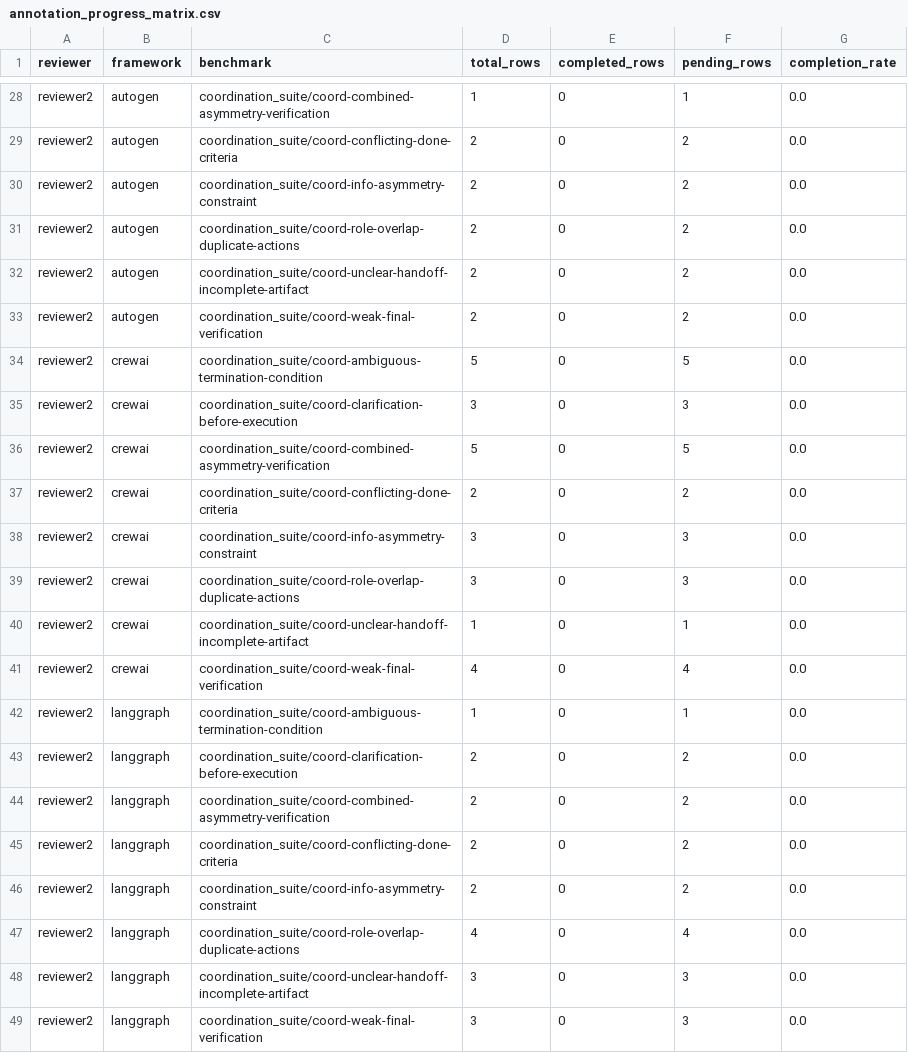
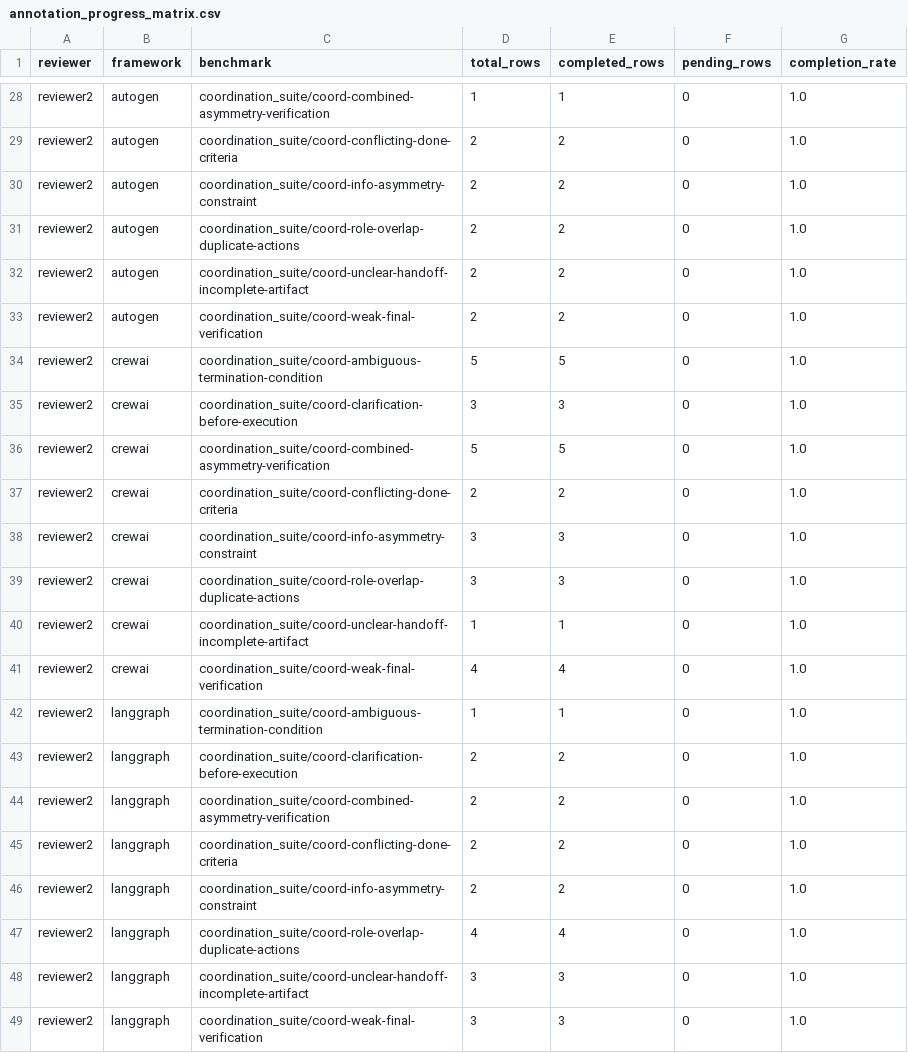
Before and after one commit to danielsadowski-nak/master-thesis_coordination-analysis-in-mas, a CSV file: results/judge_validation_phase_c_v4/agreement/annotation_progress_matrix.csv, drawn as a sheet; only a part is shown, gaps mark what is left out; the diff covers the shown part only; the diff names each change by its address in the sheet, - before the commit and + after, or states it on an @@ line.

```diff
--- a/results/judge_validation_phase_c_v4/agreement/annotation_progress_matrix.csv
+++ b/results/judge_validation_phase_c_v4/agreement/annotation_progress_matrix.csv
-E28 (completed_rows): 0
+E28 (completed_rows): 1
-F28 (pending_rows): 1
+F28 (pending_rows): 0
-G28:G49 (completion_rate): 0.0
+G28:G49 (completion_rate): 1.0
-E29:E33 (completed_rows): 0
+E29:E33 (completed_rows): 2
-F29:F33 (pending_rows): 2
+F29:F33 (pending_rows): 0
-E34 (completed_rows): 0
+E34 (completed_rows): 5
-F34 (pending_rows): 5
+F34 (pending_rows): 0
-E35 (completed_rows): 0
+E35 (completed_rows): 3
-F35 (pending_rows): 3
+F35 (pending_rows): 0
-E36 (completed_rows): 0
+E36 (completed_rows): 5
-F36 (pending_rows): 5
+F36 (pending_rows): 0
-E37 (completed_rows): 0
+E37 (completed_rows): 2
-F37 (pending_rows): 2
+F37 (pending_rows): 0
-E38:E39 (completed_rows): 0
+E38:E39 (completed_rows): 3
-F38:F39 (pending_rows): 3
+F38:F39 (pending_rows): 0
-E40 (completed_rows): 0
+E40 (completed_rows): 1
-F40 (pending_rows): 1
+F40 (pending_rows): 0
-E41 (completed_rows): 0
+E41 (completed_rows): 4
-F41 (pending_rows): 4
+F41 (pending_rows): 0
-E42 (completed_rows): 0
+E42 (completed_rows): 1
-F42 (pending_rows): 1
+F42 (pending_rows): 0
-E43:E46 (completed_rows): 0
+E43:E46 (completed_rows): 2
-F43:F46 (pending_rows): 2
+F43:F46 (pending_rows): 0
-E47 (completed_rows): 0
+E47 (completed_rows): 4
-F47 (pending_rows): 4
+F47 (pending_rows): 0
-E48:E49 (completed_rows): 0
+E48:E49 (completed_rows): 3
-F48:F49 (pending_rows): 3
+F48:F49 (pending_rows): 0
```
Also changed, not shown: 78 edited cells elsewhere in this file, 5 other files.
